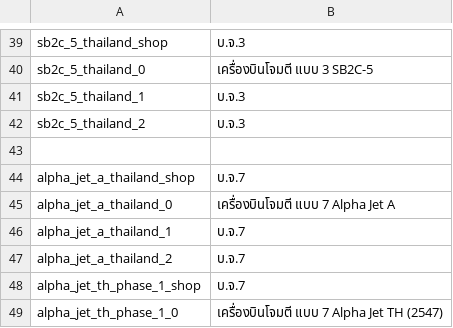
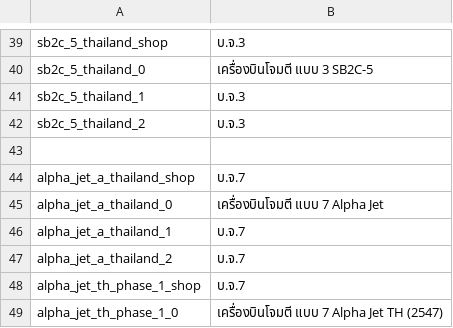
Before and after one commit to kleinerPanzer/WT-Custom-Localization, a CSV file: MOD_units_thailand_rtaf.csv, drawn as a sheet; only a part is shown, gaps mark what is left out.

```diff
--- a/MOD_units_thailand_rtaf.csv
+++ b/MOD_units_thailand_rtaf.csv
@@ -44,3 +44,3 @@ sb2c_5_thailand_2;บ.จ.3
 alpha_jet_a_thailand_shop;บ.จ.7
-alpha_jet_a_thailand_0;เครื่องบินโจมตี แบบ 7 Alpha Jet A
+alpha_jet_a_thailand_0;เครื่องบินโจมตี แบบ 7 Alpha Jet
 alpha_jet_a_thailand_1;บ.จ.7
```
Also changed, not shown: MOD_units_hungary_kingdom_mkh.csv, MOD_units_sweden_army.csv, 1 other file.
